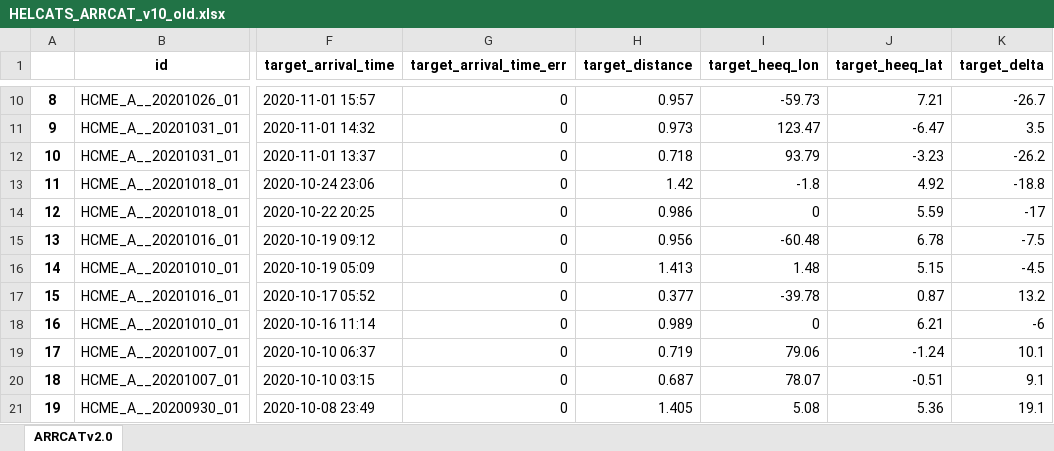
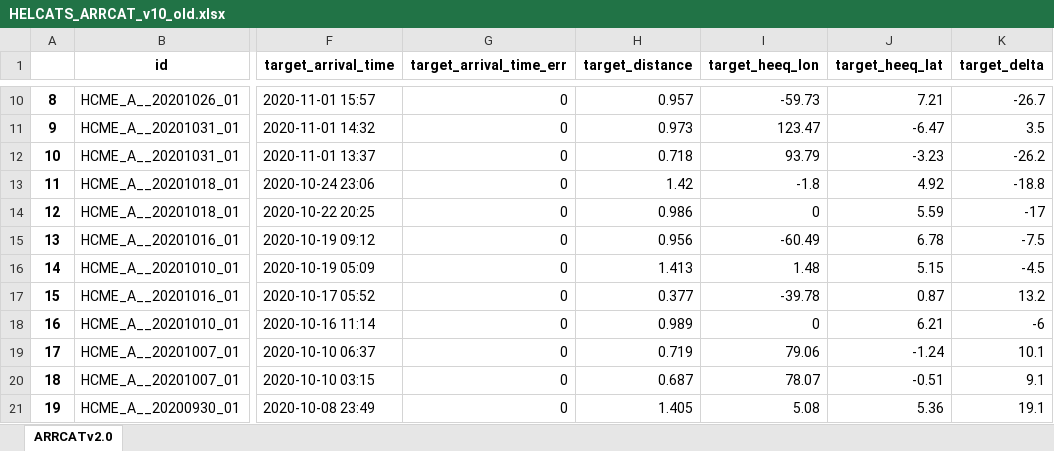
Before and after one commit to cmoestl/heliocats, an Excel workbook: arrcat/HELCATS_ARRCAT_v10_old.xlsx, sheet ARRCATv2.0, drawn as a sheet; only a part is shown, gaps mark what is left out; values as stored, in another font and other column widths than the file's, no borders; the diff names each change by its address in the sheet, - before the commit and + after, or states it on an @@ line.

```diff
--- a/arrcat/HELCATS_ARRCAT_v10_old.xlsx (sheet ARRCATv2.0)
+++ b/arrcat/HELCATS_ARRCAT_v10_old.xlsx (sheet ARRCATv2.0)
-I15 (target_heeq_lon): -60.48
+I15 (target_heeq_lon): -60.49
```
Also changed, not shown: arrcat/HELCATS_ARRCAT_v20.xlsx, 14 other files.
